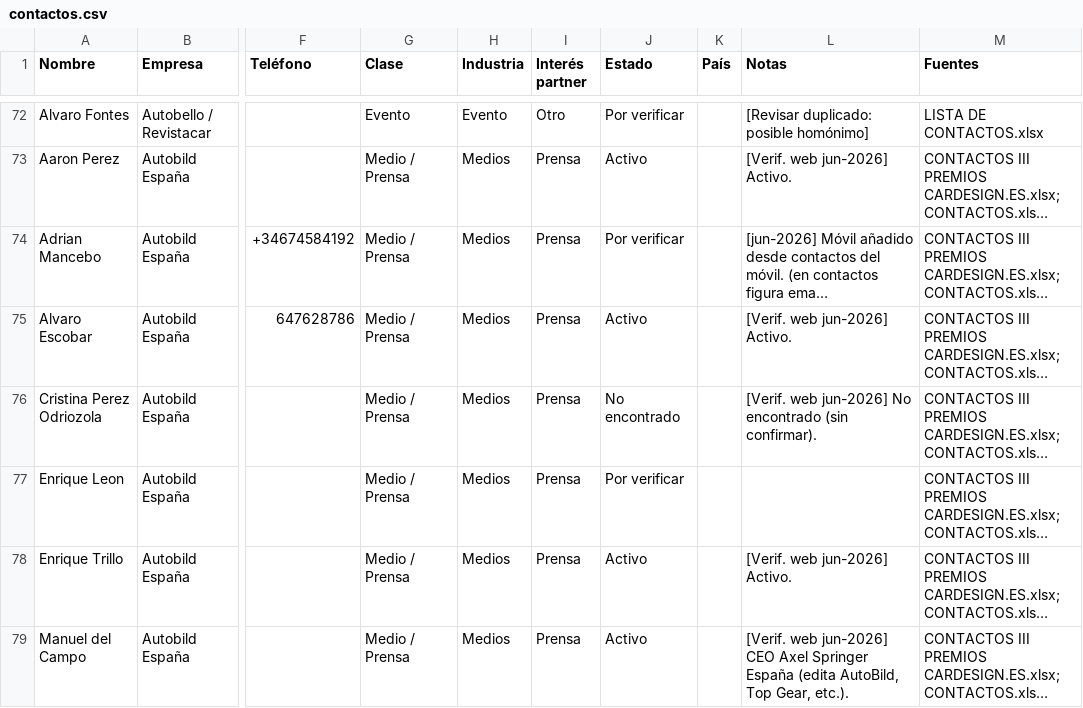
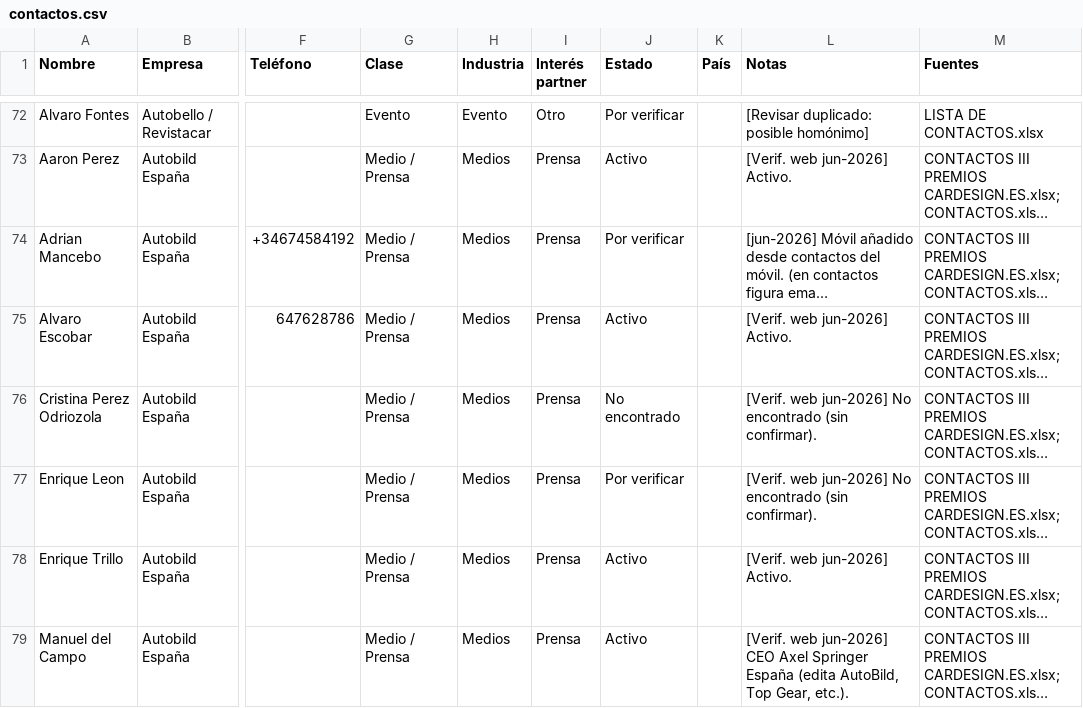
Before and after one commit to alvaromuro99/CarDesign-App, a CSV file: contactos/contactos.csv, drawn as a sheet; only a part is shown, gaps mark what is left out; long unchanged cells end in …; the diff covers the shown part only; the diff names each change by its address in the sheet, - before the commit and + after, or states it on an @@ line.

Commit message:
Ronda 1 nocturna: T2 verificacion (13 activos), estado actualizado

```diff
--- a/contactos/contactos.csv
+++ b/contactos/contactos.csv
-L77 (Notas): (empty)
+L77 (Notas): [Verif. web jun-2026] No encontrado (sin confirmar).
```
Also changed, not shown: 36 edited cells elsewhere in this file, 1 other file.
